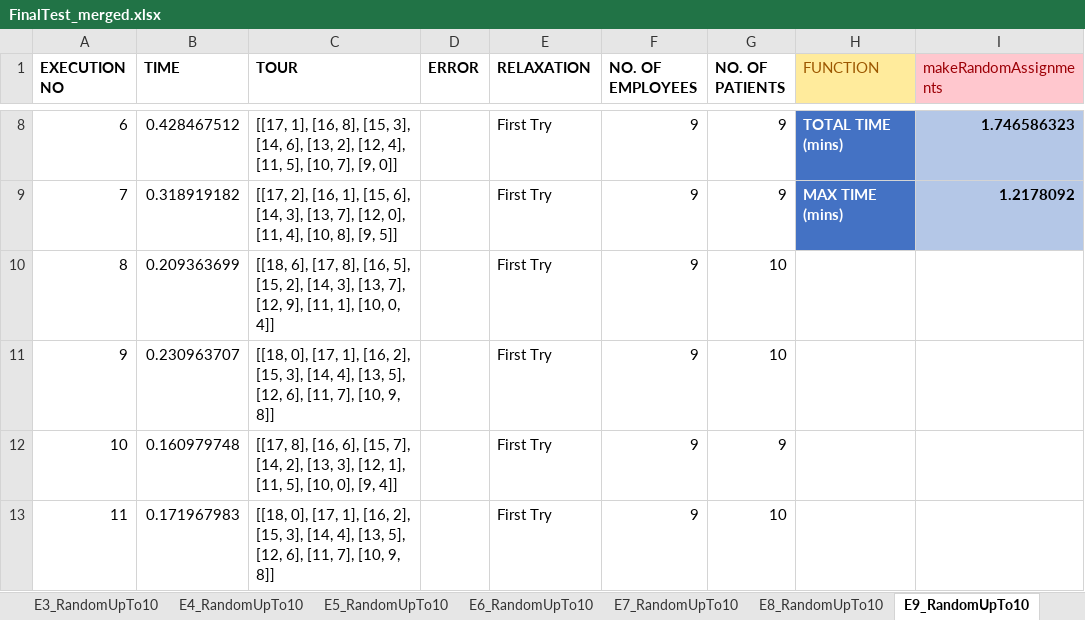
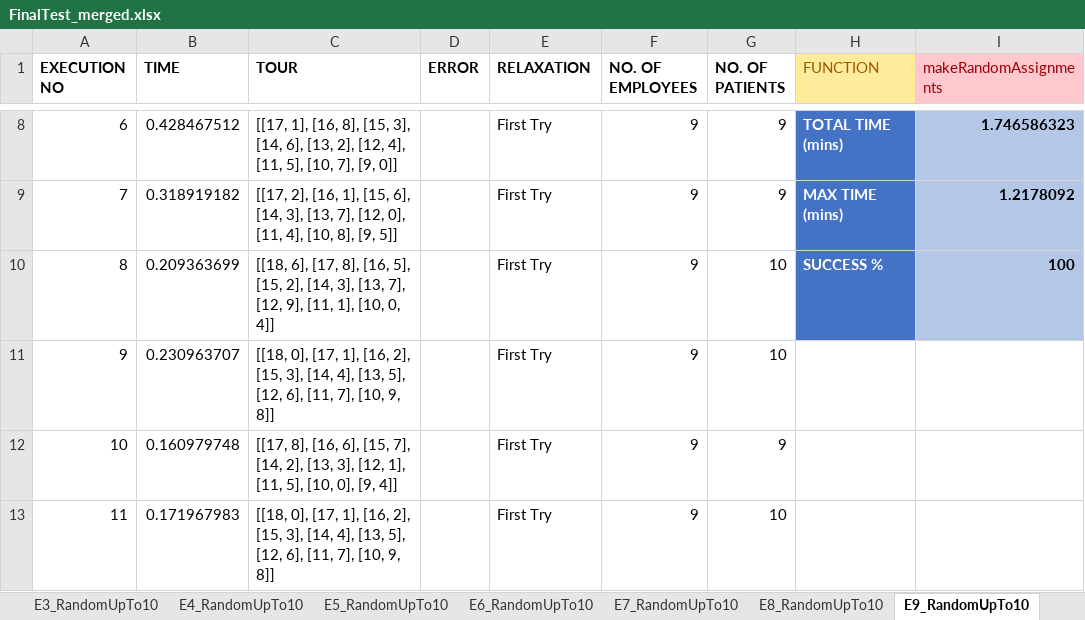
Before and after one commit to evdokiamina/HomeHelpService, an Excel workbook: FinalTest_merged.xlsx, sheet E9_RandomUpTo10, drawn as a sheet; only a part is shown, gaps mark what is left out; values as stored, in another font and other column widths than the file's, no borders; the diff names each change by its address in the sheet, - before the commit and + after, or states it on an @@ line.

```diff
--- a/FinalTest_merged.xlsx (sheet E9_RandomUpTo10)
+++ b/FinalTest_merged.xlsx (sheet E9_RandomUpTo10)
-H10 (FUNCTION): (empty)
+H10 (FUNCTION): SUCCESS %
-H10 fill: none
+H10 fill: #4472C4
-I10 (makeRandomAssignments): (empty)
+I10 (makeRandomAssignments): 100
-I10 fill: none
+I10 fill: #B4C7E7
```
Also changed, not shown: sheet E5_RandomUpTo10, sheet E7_RandomUpTo10, sheet E4_RandomUpTo10, sheet E6_RandomUpTo10, sheet E3_RandomUpTo10, sheet E8_RandomUpTo10, 4 more sheets, other sheet tabs, FinalTest_merged_E0-5_E0-20.xlsx, FinalTest_merged_upTo11.xlsx, 9 other files.
